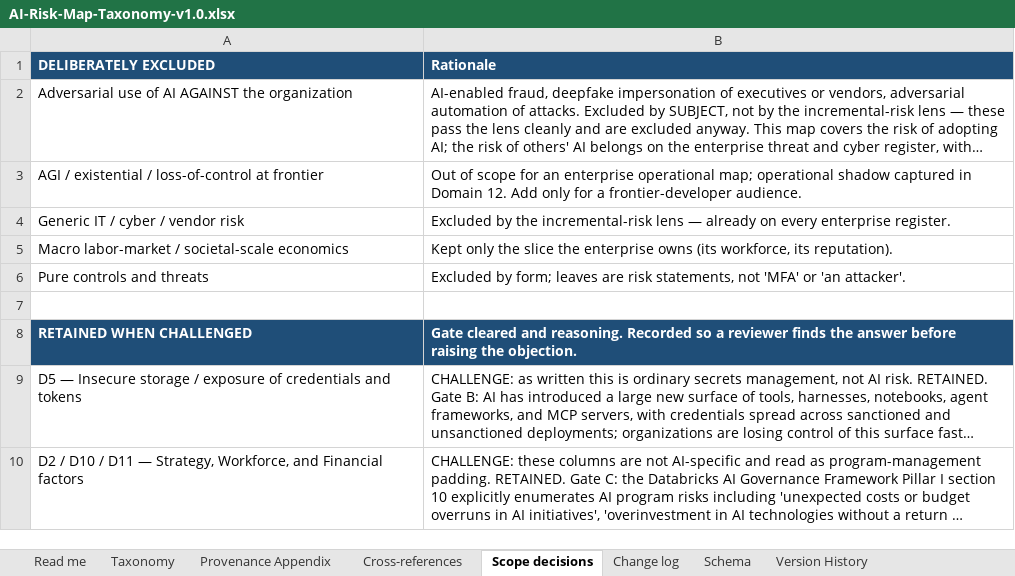
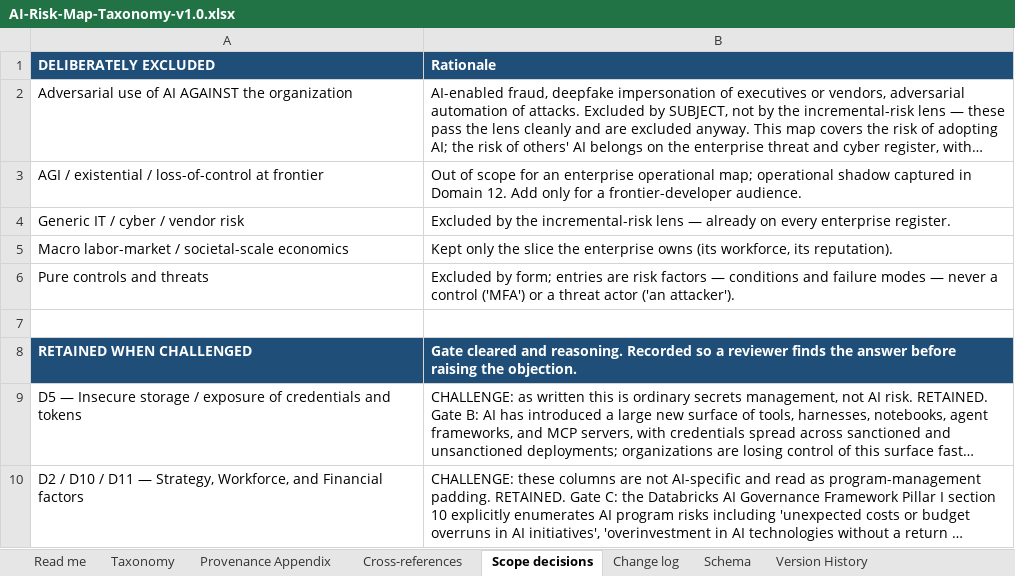
Before and after one commit to wheels344i-gte/ai-risk-map, an Excel workbook: AI-Risk-Map-Taxonomy-v1.0.xlsx, sheet Scope decisions, drawn as a sheet; only a part is shown; long unchanged cells end in …; values as stored, in another font and other column widths than the file's, no borders; the diff names each change by its address in the sheet, - before the commit and + after, or states it on an @@ line.

Commit message:
Align README statements with v1.0 content

```diff
--- a/AI-Risk-Map-Taxonomy-v1.0.xlsx (sheet Scope decisions)
+++ b/AI-Risk-Map-Taxonomy-v1.0.xlsx (sheet Scope decisions)
-B6 (Rationale): …by form; leaves are risk statements, not 'MFA' or 'an attacker'.
+B6 (Rationale): …by form; entries are risk factors — conditions and failure modes — never a control ('MFA') or a threat actor ('an attacker').
```
Also changed, not shown: sheet Read me, sheet Version History, 1 other file.
